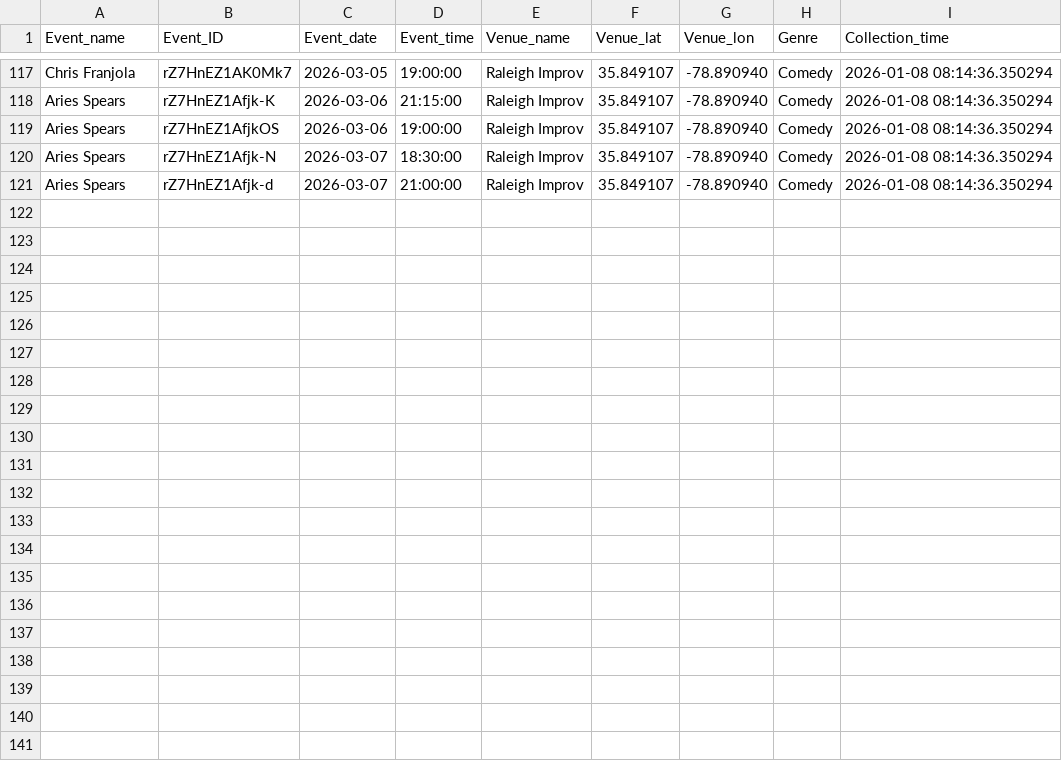
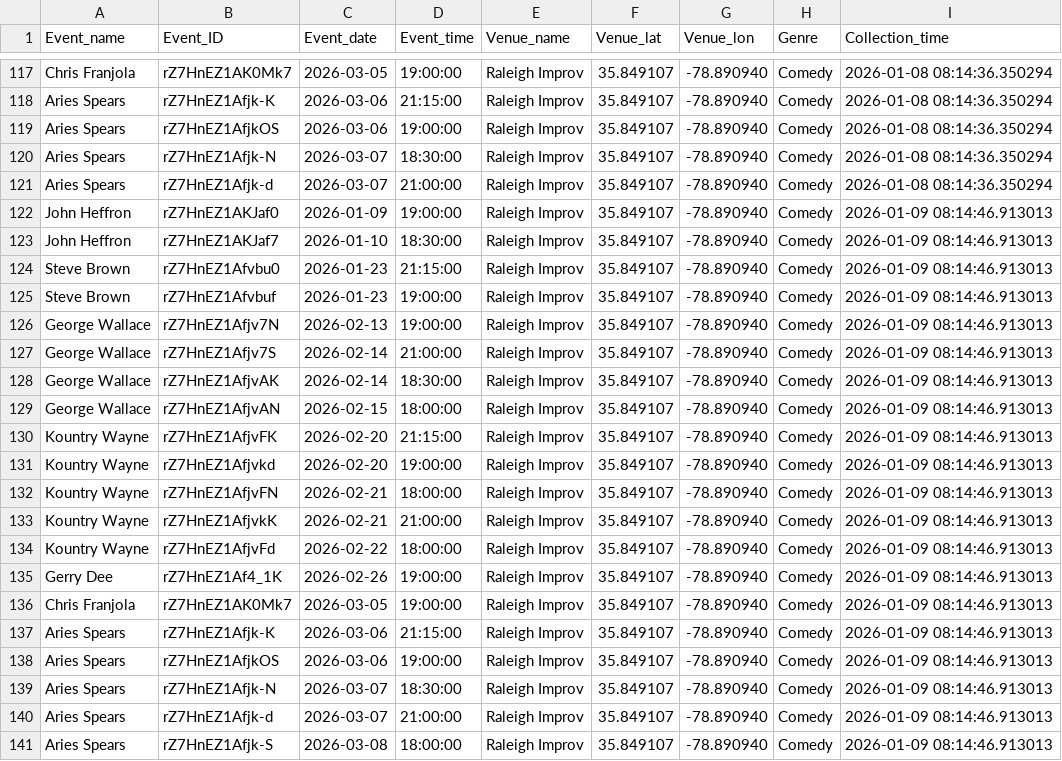
Before and after one commit to lewilliam888/Should-I-Go, a CSV file: data/events_data.csv, drawn as a sheet; only a part is shown, gaps mark what is left out.

```diff
--- a/data/events_data.csv
+++ b/data/events_data.csv
@@ -121 +121,21 @@ Aries Spears,rZ7HnEZ1Afjk-N,2026-03-07,18:30:00,Raleigh Improv,35.849107,-78.890
 Aries Spears,rZ7HnEZ1Afjk-d,2026-03-07,21:00:00,Raleigh Improv,35.849107,-78.890940,Comedy,2026-01-08 08:14:36.350294
+John Heffron,rZ7HnEZ1AKJaf0,2026-01-09,19:00:00,Raleigh Improv,35.849107,-78.890940,Comedy,2026-01-09 08:14:46.913013
+John Heffron,rZ7HnEZ1AKJaf7,2026-01-10,18:30:00,Raleigh Improv,35.849107,-78.890940,Comedy,2026-01-09 08:14:46.913013
+Steve Brown,rZ7HnEZ1Afvbu0,2026-01-23,21:15:00,Raleigh Improv,35.849107,-78.890940,Comedy,2026-01-09 08:14:46.913013
+Steve Brown,rZ7HnEZ1Afvbuf,2026-01-23,19:00:00,Raleigh Improv,35.849107,-78.890940,Comedy,2026-01-09 08:14:46.913013
+George Wallace,rZ7HnEZ1Afjv7N,2026-02-13,19:00:00,Raleigh Improv,35.849107,-78.890940,Comedy,2026-01-09 08:14:46.913013
+George Wallace,rZ7HnEZ1Afjv7S,2026-02-14,21:00:00,Raleigh Improv,35.849107,-78.890940,Comedy,2026-01-09 08:14:46.913013
+George Wallace,rZ7HnEZ1AfjvAK,2026-02-14,18:30:00,Raleigh Improv,35.849107,-78.890940,Comedy,2026-01-09 08:14:46.913013
+George Wallace,rZ7HnEZ1AfjvAN,2026-02-15,18:00:00,Raleigh Improv,35.849107,-78.890940,Comedy,2026-01-09 08:14:46.913013
+Kountry Wayne,rZ7HnEZ1AfjvFK,2026-02-20,21:15:00,Raleigh Improv,35.849107,-78.890940,Comedy,2026-01-09 08:14:46.913013
+Kountry Wayne,rZ7HnEZ1Afjvkd,2026-02-20,19:00:00,Raleigh Improv,35.849107,-78.890940,Comedy,2026-01-09 08:14:46.913013
+Kountry Wayne,rZ7HnEZ1AfjvFN,2026-02-21,18:00:00,Raleigh Improv,35.849107,-78.890940,Comedy,2026-01-09 08:14:46.913013
+Kountry Wayne,rZ7HnEZ1AfjvkK,2026-02-21,21:00:00,Raleigh Improv,35.849107,-78.890940,Comedy,2026-01-09 08:14:46.913013
+Kountry Wayne,rZ7HnEZ1AfjvFd,2026-02-22,18:00:00,Raleigh Improv,35.849107,-78.890940,Comedy,2026-01-09 08:14:46.913013
+Gerry Dee,rZ7HnEZ1Af4_1K,2026-02-26,19:00:00,Raleigh Improv,35.849107,-78.890940,Comedy,2026-01-09 08:14:46.913013
+Chris Franjola,rZ7HnEZ1AK0Mk7,2026-03-05,19:00:00,Raleigh Improv,35.849107,-78.890940,Comedy,2026-01-09 08:14:46.913013
+Aries Spears,rZ7HnEZ1Afjk-K,2026-03-06,21:15:00,Raleigh Improv,35.849107,-78.890940,Comedy,2026-01-09 08:14:46.913013
+Aries Spears,rZ7HnEZ1AfjkOS,2026-03-06,19:00:00,Raleigh Improv,35.849107,-78.890940,Comedy,2026-01-09 08:14:46.913013
+Aries Spears,rZ7HnEZ1Afjk-N,2026-03-07,18:30:00,Raleigh Improv,35.849107,-78.890940,Comedy,2026-01-09 08:14:46.913013
+Aries Spears,rZ7HnEZ1Afjk-d,2026-03-07,21:00:00,Raleigh Improv,35.849107,-78.890940,Comedy,2026-01-09 08:14:46.913013
+Aries Spears,rZ7HnEZ1Afjk-S,2026-03-08,18:00:00,Raleigh Improv,35.849107,-78.890940,Comedy,2026-01-09 08:14:46.913013
```
